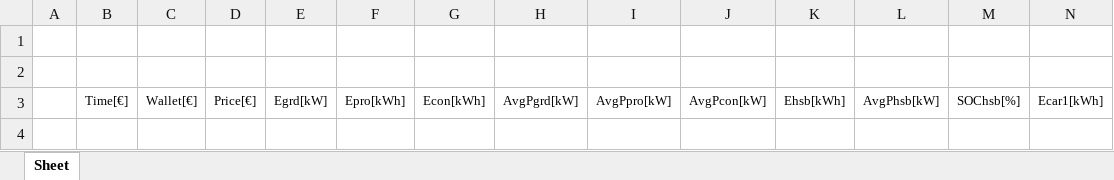
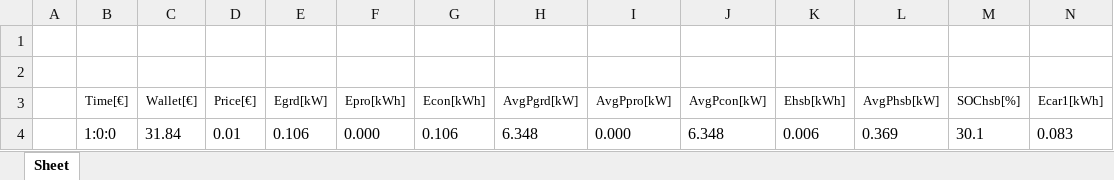
Before and after one commit to mindolink/EthStevec12, an Excel workbook: ExportData/Data User1 Test18-15-04-2021.xlsx, sheet Sheet, drawn as a sheet; only a part is shown; values as stored, in another font and other column widths than the file's, no borders; rows hold the shown columns only; the diff names each change by its address in the sheet, - before the commit and + after, or states it on an @@ line.

```diff
--- a/ExportData/Data User1 Test18-15-04-2021.xlsx (sheet Sheet)
+++ b/ExportData/Data User1 Test18-15-04-2021.xlsx (sheet Sheet)
+row 4:  | 1:0:0 | 31.84 | 0.01 | 0.106 | 0.000 | 0.106 | 6.348 | 0.000 | 6.348 | 0.006 | 0.369 | 30.1 | 0.083
```
Also changed, not shown: 1 other file.
